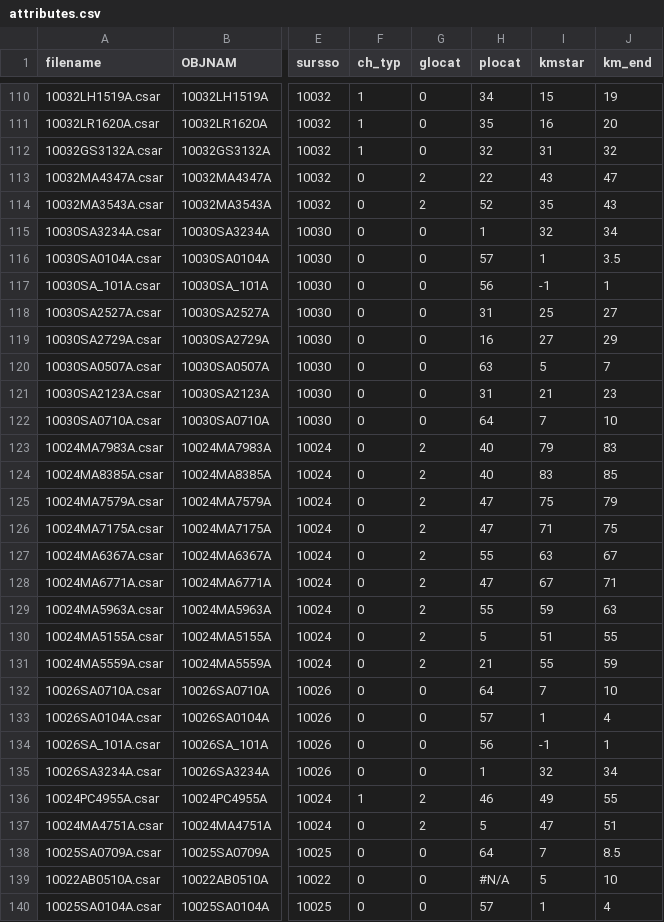
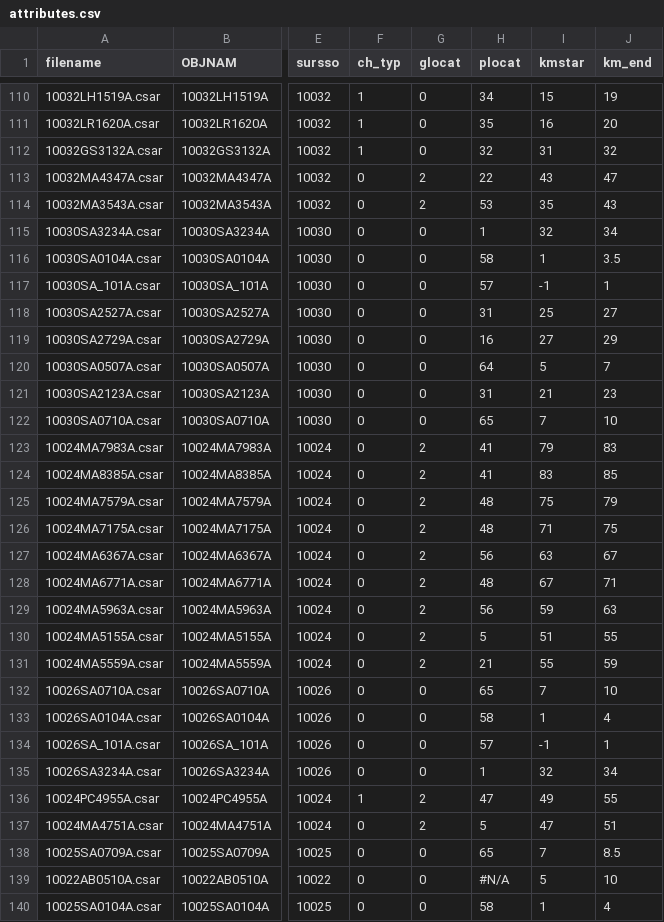
Before and after one commit to asoltys/avadepth_catalog, a CSV file: attributes.csv, drawn as a sheet; only a part is shown, gaps mark what is left out; the diff covers the shown part only; the diff names each change by its address in the sheet, - before the commit and + after, or states it on an @@ line.

Commit message:
Track attributes file

```diff
--- a/attributes.csv
+++ b/attributes.csv
-H114 (plocat): 52
+H114 (plocat): 53
-H116 (plocat): 57
+H116 (plocat): 58
-H117 (plocat): 56
+H117 (plocat): 57
-H120 (plocat): 63
+H120 (plocat): 64
-H122 (plocat): 64
+H122 (plocat): 65
-H123:H124 (plocat): 40
+H123:H124 (plocat): 41
-H125:H126 (plocat): 47
+H125:H126 (plocat): 48
-H127 (plocat): 55
+H127 (plocat): 56
-H128 (plocat): 47
+H128 (plocat): 48
-H129 (plocat): 55
+H129 (plocat): 56
-H132 (plocat): 64
+H132 (plocat): 65
-H133 (plocat): 57
+H133 (plocat): 58
-H134 (plocat): 56
+H134 (plocat): 57
-H136 (plocat): 46
+H136 (plocat): 47
-H138 (plocat): 64
+H138 (plocat): 65
-H140 (plocat): 57
+H140 (plocat): 58
```
Also changed, not shown: 145 edited cells elsewhere in this file.
